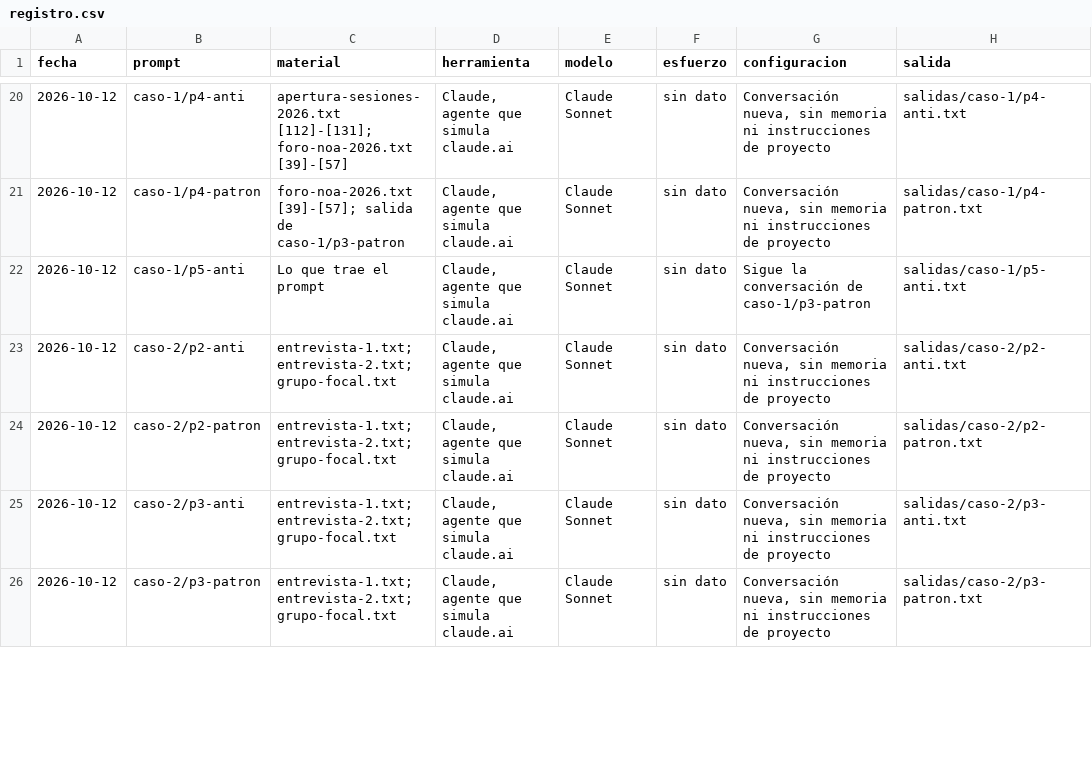
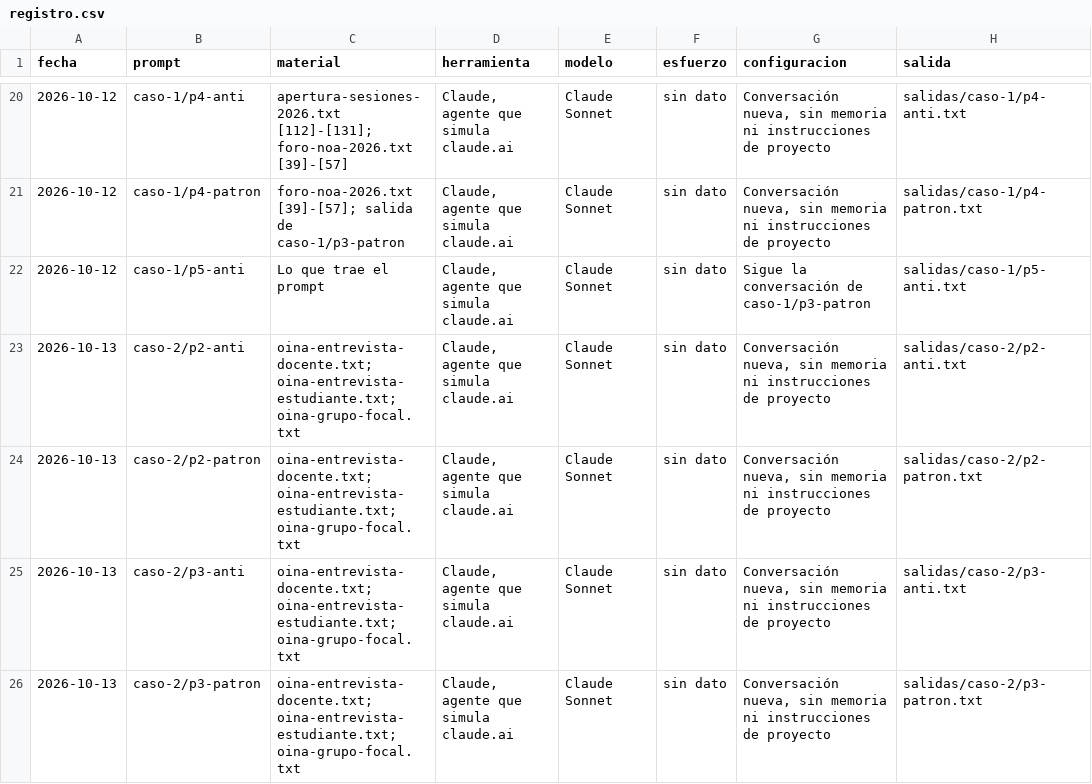
Before and after one commit to PIDAE-2026-5434/taller-llm-investigacion-social, a CSV file: registro.csv, drawn as a sheet; only a part is shown, gaps mark what is left out; the diff covers the shown part only; the diff names each change by its address in the sheet, - before the commit and + after, or states it on an @@ line.

```diff
--- a/registro.csv
+++ b/registro.csv
-A23:A26 (fecha): 2026-10-12
+A23:A26 (fecha): 2026-10-13
-C23:C26 (material): entrevista-1.txt; entrevista-2.txt; grupo-focal.txt
+C23:C26 (material): oina-entrevista-docente.txt; oina-entrevista-estudiante.txt; oina-grupo-focal.txt
```
Also changed, not shown: 9 edited cells elsewhere in this file, entrevistas/fuentes.csv, 38 other files.
